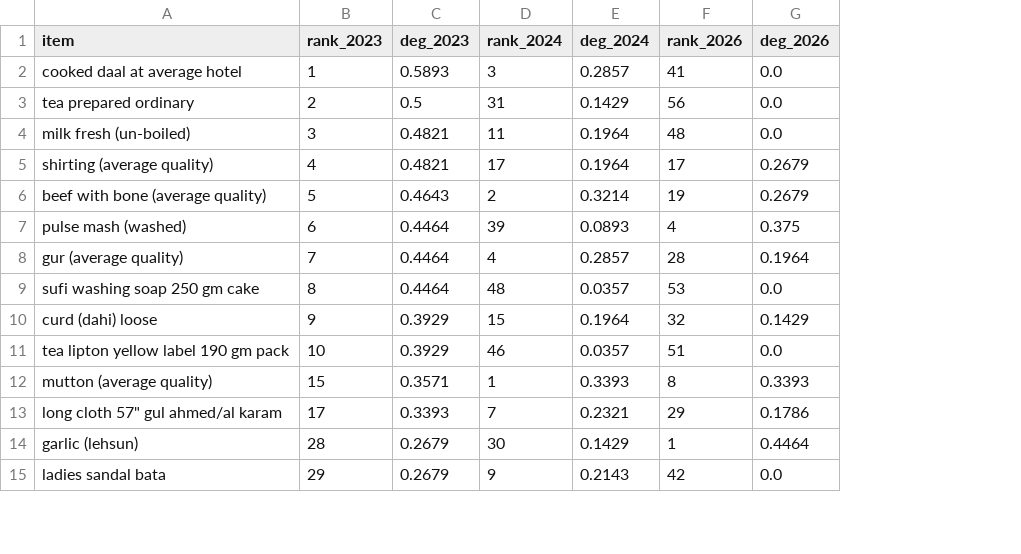
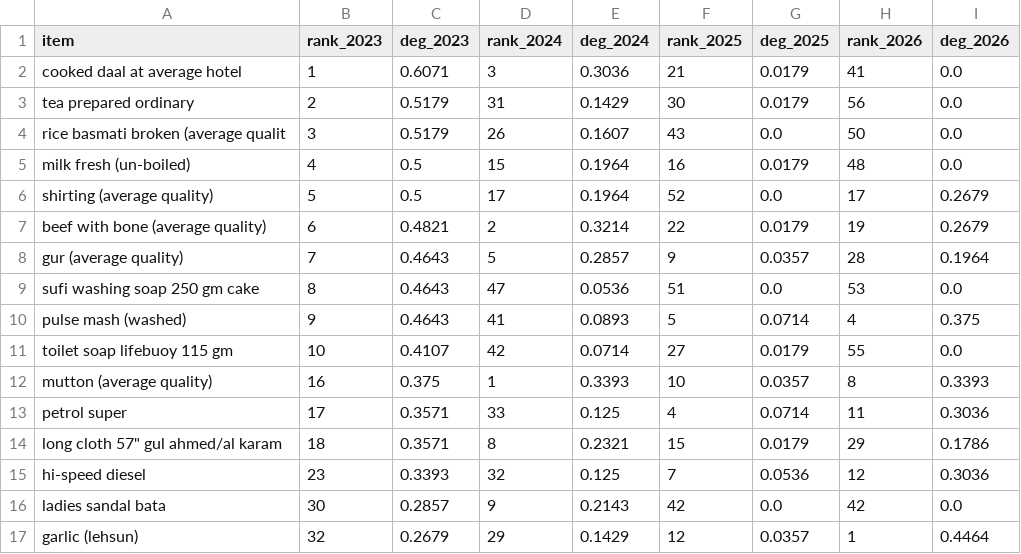
Before and after one commit to b-taj/sem2_discrete_finalproj, a CSV file: data/centrality_stability.csv, drawn as a sheet; only a part is shown; removed rows and columns are numbered as before the commit, all else as after; the diff covers the shown part only; the diff names each change by its address in the sheet, - before the commit and + after, or states it on an @@ line.

```diff
--- a/data/centrality_stability.csv
+++ b/data/centrality_stability.csv
+column F (rank_2025), rows 2-3: 21 | 30; rows 5-9: 16 | 52 | 22 | 9 | 51; row 12: 10; row 14: 15; row 16: 42
+column G (deg_2025), rows 2-3: 0.0179 | 0.0179; rows 5-9: 0.0179 | 0.0 | 0.0179 | 0.0357 | 0.0; row 12: 0.0357; row 14: 0.0179; row 16: 0.0
-C2 (deg_2023): 0.5893
+C2 (deg_2023): 0.6071
-E2 (deg_2024): 0.2857
+E2 (deg_2024): 0.3036
-C3 (deg_2023): 0.5
+C3 (deg_2023): 0.5179
+row 4: rice basmati broken (average qualit | 3 | 0.5179 | 26 | 0.1607 | 43 | 0.0 | 50 | 0.0
-B5 (rank_2023): 3
+B5 (rank_2023): 4
-C5:C6 (deg_2023): 0.4821
+C5:C6 (deg_2023): 0.5
-D5 (rank_2024): 11
+D5 (rank_2024): 15
-B6 (rank_2023): 4
+B6 (rank_2023): 5
-B7 (rank_2023): 5
+B7 (rank_2023): 6
-C7 (deg_2023): 0.4643
+C7 (deg_2023): 0.4821
-row 7: pulse mash (washed) | 6 | 0.4464 | 39 | 0.0893 | 4 | 0.375
-C8:C9 (deg_2023): 0.4464
+C8:C9 (deg_2023): 0.4643
-D8 (rank_2024): 4
+D8 (rank_2024): 5
-D9 (rank_2024): 48
+D9 (rank_2024): 47
-E9 (deg_2024): 0.0357
+E9 (deg_2024): 0.0536
-row 10: curd (dahi) loose | 9 | 0.3929 | 15 | 0.1964 | 32 | 0.1429
-row 11: tea lipton yellow label 190 gm pack | 10 | 0.3929 | 46 | 0.0357 | 51 | 0.0
+row 10: pulse mash (washed) | 9 | 0.4643 | 41 | 0.0893 | 5 | 0.0714 | 4 | 0.375
+row 11: toilet soap lifebuoy 115 gm | 10 | 0.4107 | 42 | 0.0714 | 27 | 0.0179 | 55 | 0.0
-B12 (rank_2023): 15
+B12 (rank_2023): 16
-C12 (deg_2023): 0.3571
+C12 (deg_2023): 0.375
+row 13: petrol super | 17 | 0.3571 | 33 | 0.125 | 4 | 0.0714 | 11 | 0.3036
-B14 (rank_2023): 17
+B14 (rank_2023): 18
-C14 (deg_2023): 0.3393
+C14 (deg_2023): 0.3571
-D14 (rank_2024): 7
+D14 (rank_2024): 8
-row 14: garlic (lehsun) | 28 | 0.2679 | 30 | 0.1429 | 1 | 0.4464
+row 15: hi-speed diesel | 23 | 0.3393 | 32 | 0.125 | 7 | 0.0536 | 12 | 0.3036
-B16 (rank_2023): 29
+B16 (rank_2023): 30
-C16 (deg_2023): 0.2679
+C16 (deg_2023): 0.2857
+row 17: garlic (lehsun) | 32 | 0.2679 | 29 | 0.1429 | 12 | 0.0357 | 1 | 0.4464
```
Also changed, not shown: 3 added rows, 2 removed rows and 15 edited cells elsewhere in this file, data/centrality_y2023_unweighted.csv, data/centrality_y2024_unweighted.csv, 39 other files.
